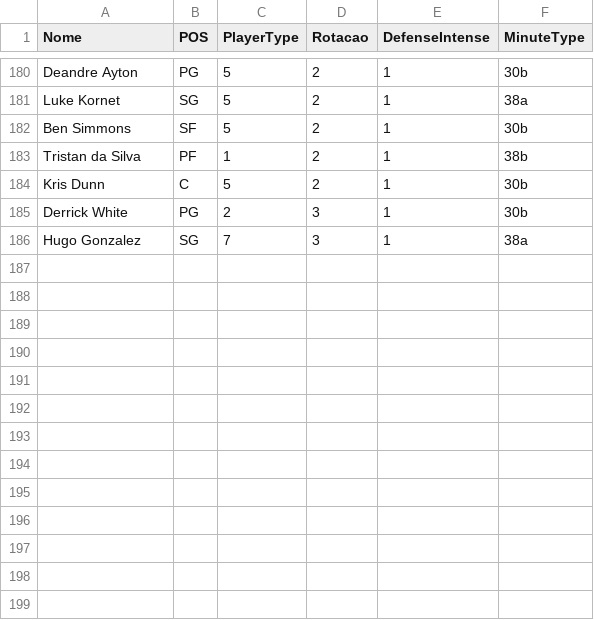
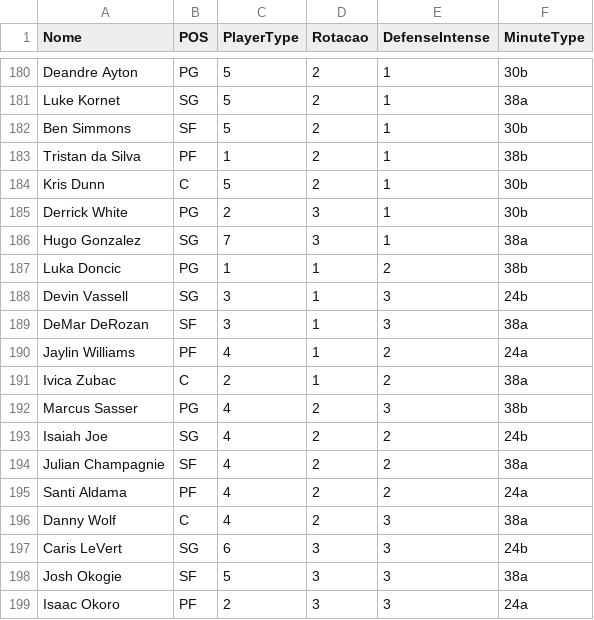
Before and after one commit to manriva-data/bratuganba, a CSV file: Dc.csv, drawn as a sheet; only a part is shown, gaps mark what is left out; the diff names each change by its address in the sheet, - before the commit and + after, or states it on an @@ line.

Commit message:
Atualiza Dc.csv para Lakers

```diff
--- a/Dc.csv
+++ b/Dc.csv
+row 187: Luka Doncic | PG | 1 | 1 | 2 | 38b
+row 188: Devin Vassell | SG | 3 | 1 | 3 | 24b
+row 189: DeMar DeRozan | SF | 3 | 1 | 3 | 38a
+row 190: Jaylin Williams | PF | 4 | 1 | 2 | 24a
+row 191: Ivica Zubac | C | 2 | 1 | 2 | 38a
+row 192: Marcus Sasser | PG | 4 | 2 | 3 | 38b
+row 193: Isaiah Joe | SG | 4 | 2 | 2 | 24b
+row 194: Julian Champagnie | SF | 4 | 2 | 2 | 38a
+row 195: Santi Aldama | PF | 4 | 2 | 2 | 24a
+row 196: Danny Wolf | C | 4 | 2 | 3 | 38a
+row 197: Caris LeVert | SG | 6 | 3 | 3 | 24b
+row 198: Josh Okogie | SF | 5 | 3 | 3 | 38a
+row 199: Isaac Okoro | PF | 2 | 3 | 3 | 24a
```
